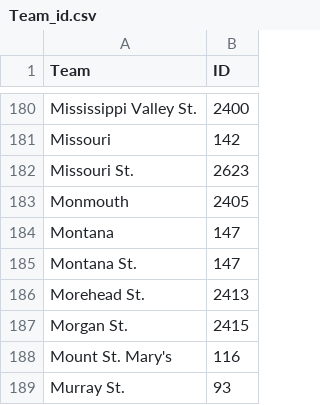
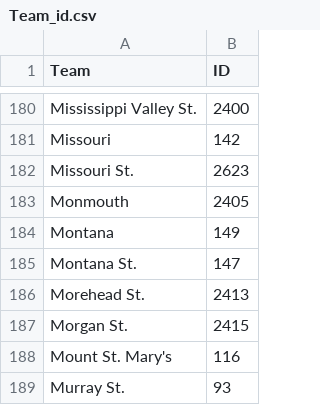
Before and after one commit to kevin-r-murphy/BA890-Research, a CSV file: Team_id.csv, drawn as a sheet; only a part is shown, gaps mark what is left out.

Commit message:
Update Team_id.csv

```diff
--- a/Team_id.csv
+++ b/Team_id.csv
@@ -183,3 +183,3 @@ Missouri St.,2623
 Monmouth,2405
-Montana,147
+Montana,149
 Montana St.,147
```
